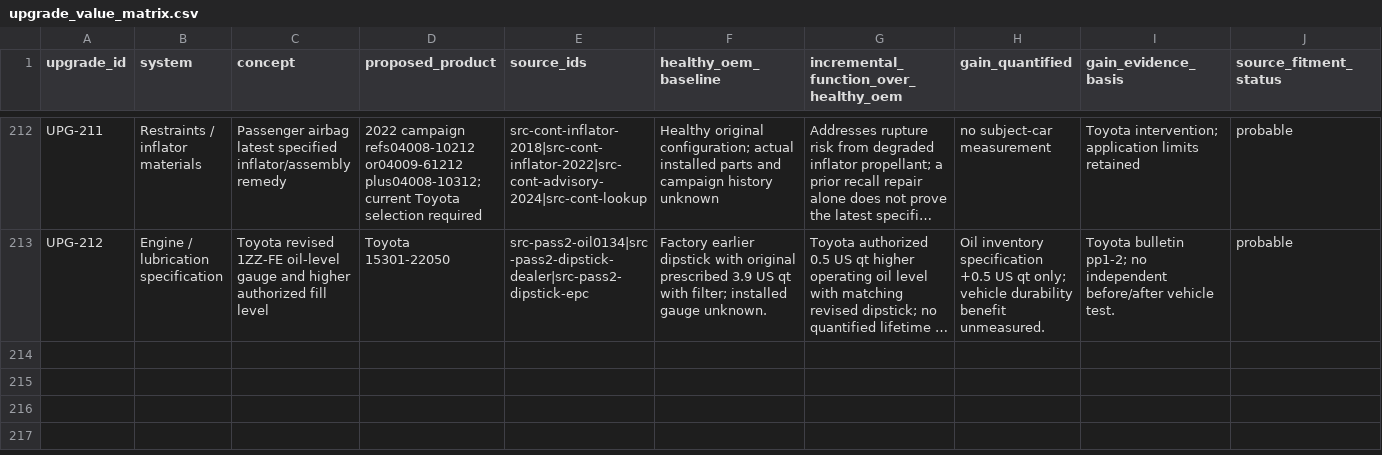
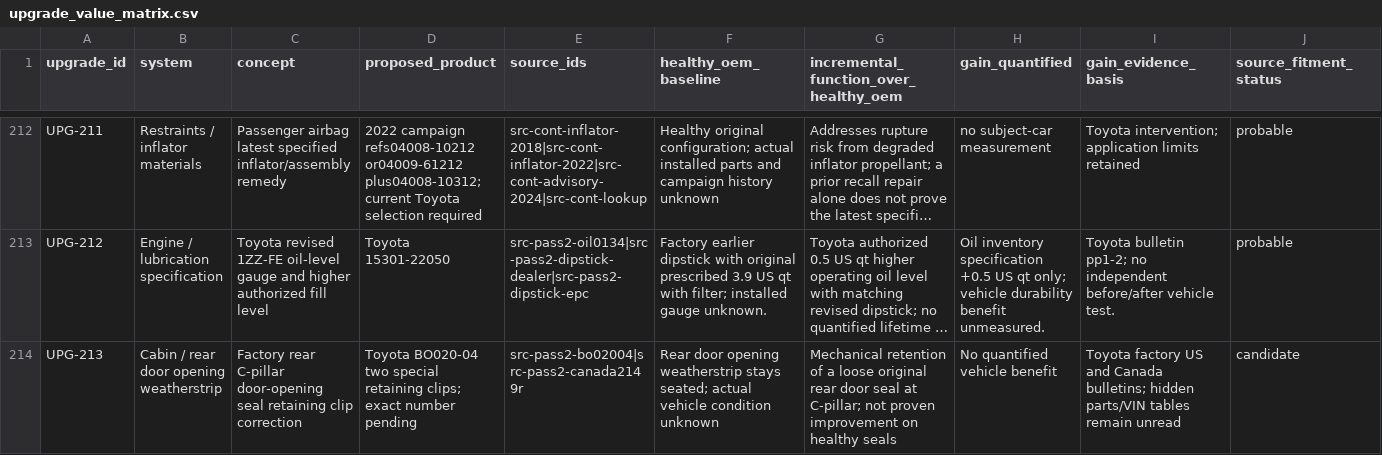
Before and after one commit to 79cbd8hmgj-wq/Felicity, a CSV file: database/upgrade_value_matrix.csv, drawn as a sheet; only a part is shown, gaps mark what is left out; long unchanged cells end in …; rows hold the shown columns only; the diff names each change by its address in the sheet, - before the commit and + after, or states it on an @@ line.

Commit message:
research: add decision matrix entry for Toyota BO020-04 weatherstrip fix

```diff
--- a/database/upgrade_value_matrix.csv
+++ b/database/upgrade_value_matrix.csv
+row 214: UPG-213 | Cabin / rear door opening weatherstrip | Factory rear C-pillar door-opening seal retaining clip correction | Toyota BO020-04 two special retaining clips; exact number pending | src-pass2-bo02004|src-pass2-canada2149r | Rear door opening weatherstrip stays seated; actual vehicle condition unknown | Mechanical retention of a loose original rear door seal at C-pillar; not proven improvement on healthy seals | No quantified vehicle benefit | Toyota factory US and Canada bulletins; hidden parts/VIN tables remain unread | candidate
```
